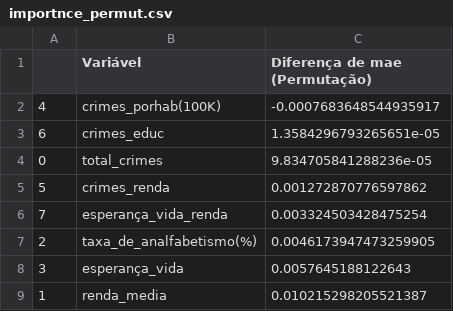
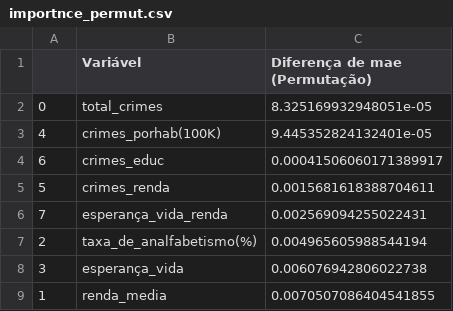
Before and after one commit to jvrezendem/Modelo-Preditivo-Socioecon-mico, a CSV file: data/importnce_permut.csv, drawn as a sheet.

```diff
--- a/data/importnce_permut.csv
+++ b/data/importnce_permut.csv
@@ -1,9 +1,9 @@
 ;Variável;Diferença de mae (Permutação)
-4;crimes_porhab(100K);-0.0007683648544935917
-6;crimes_educ;1.3584296793265651e-05
-0;total_crimes;9.834705841288236e-05
-5;crimes_renda;0.001272870776597862
-7;esperança_vida_renda;0.003324503428475254
-2;taxa_de_analfabetismo(%);0.0046173947473259905
-3;esperança_vida;0.0057645188122643
-1;renda_media;0.010215298205521387
+0;total_crimes;8.325169932948051e-05
+4;crimes_porhab(100K);9.445352824132401e-05
+6;crimes_educ;0.00041506060171389917
+5;crimes_renda;0.0015681618388704611
+7;esperança_vida_renda;0.002569094255022431
+2;taxa_de_analfabetismo(%);0.004965605988544194
+3;esperança_vida;0.006076942806022738
+1;renda_media;0.0070507086404541855
```
Also changed, not shown: data/dataset_importance.csv, 7 other files.
